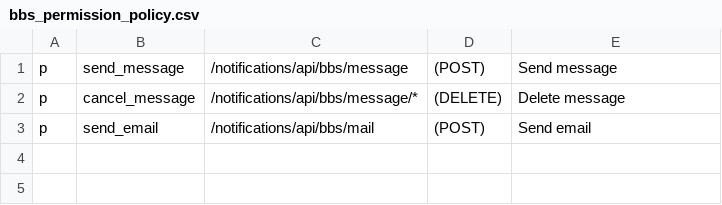
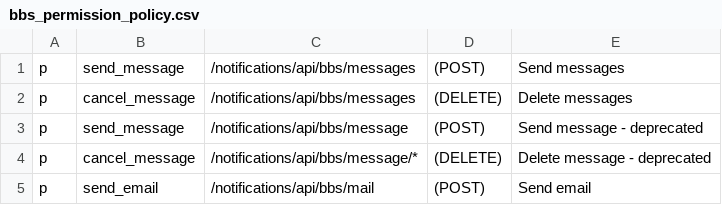
Before and after one commit to rokwire/notifications-building-block, a CSV file: driver/web/bbs_permission_policy.csv, drawn as a sheet.

Commit message:
[ID-148] Expose create and delete many messages BBs APIs (#150)
* Update CHANGELOG.md

* Add date created to message recipient entity

* Load date created

* Revert date created

* Add InputMessage entity

* Use InputMessage - in progress

* Use input message

* Mark create message API as deprecated as it will be replaced by the create messages one

* Add create messages doc API

* Send messages API - in progress

* Docs in progress

* Make it optional

* Send messages API - in progress

* Gen types

* In progress

* Use id from the request if available

* More stuff

* Fix issue

* Fix docs

* Mark the remove message API as deprecated as it will be replaced by the remove messages one

* Expose delete messages APIs - in progress

* In progress

* Fix permission

* Expose delete messages APIs - in progress

* In progress

* In progress

* Validate if the service account is the sender of the messages

* Delete messages

* Delete messages

---------

Co-authored-by: Petyo Stoyanov <petyo.stoyanov@inabit.eu>

```diff
--- a/driver/web/bbs_permission_policy.csv
+++ b/driver/web/bbs_permission_policy.csv
@@ -1,3 +1,5 @@
-p, send_message, /notifications/api/bbs/message, (POST), Send message
-p, cancel_message, /notifications/api/bbs/message/*, (DELETE), Delete message
+p, send_message, /notifications/api/bbs/messages, (POST), Send messages
+p, cancel_message, /notifications/api/bbs/messages, (DELETE), Delete messages
+p, send_message, /notifications/api/bbs/message, (POST), Send message - deprecated
+p, cancel_message, /notifications/api/bbs/message/*, (DELETE), Delete message - deprecated
 p, send_email, /notifications/api/bbs/mail, (POST), Send email
```
Also changed, not shown: 27 other files.
